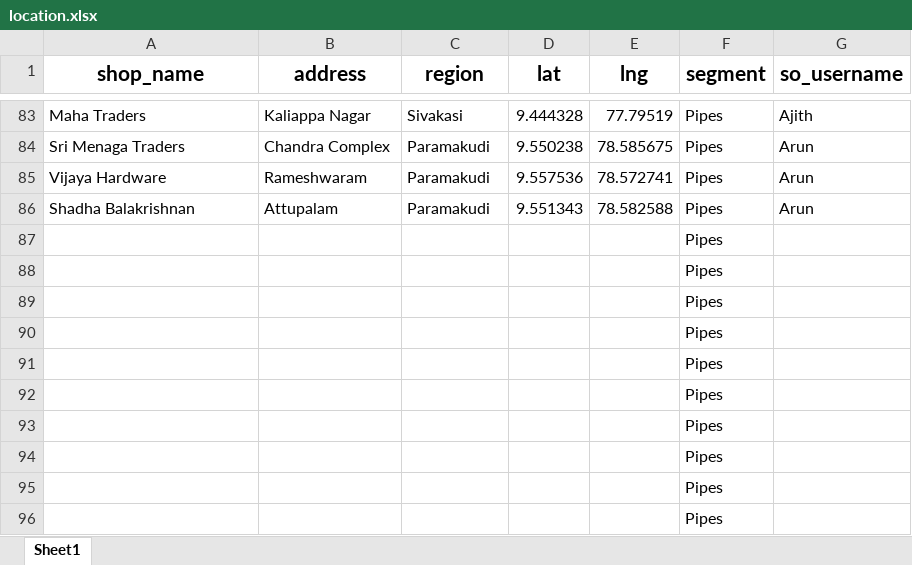
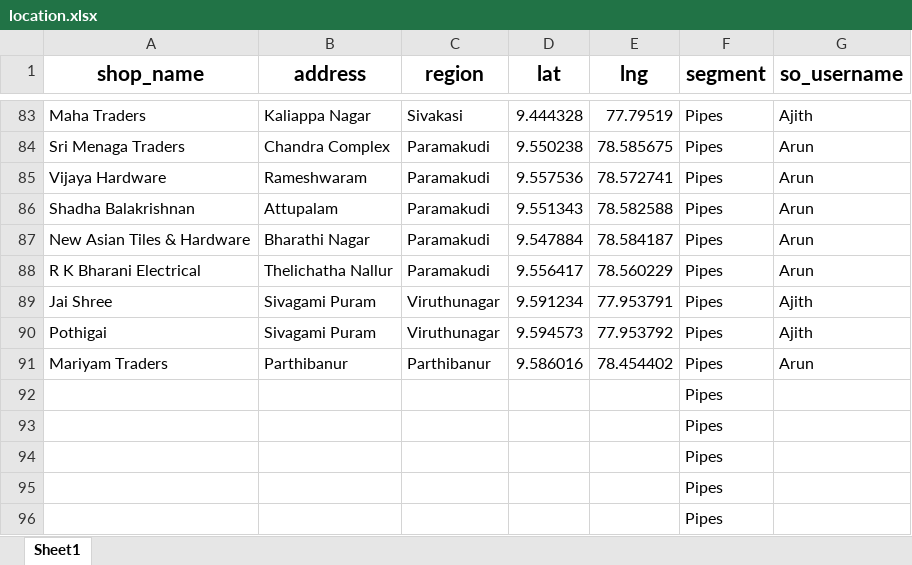
Before and after one commit to Nazreen998/Abhinav_backend, an Excel workbook: data/location.xlsx, sheet Sheet1, drawn as a sheet; only a part is shown, gaps mark what is left out; values as stored, in another font and other column widths than the file's, no borders; removed rows and columns are numbered as before the commit, all else as after; the diff names each change by its address in the sheet, - before the commit and + after, or states it on an @@ line.

Commit message:
Updates XL sheet

```diff
--- a/data/location.xlsx (sheet Sheet1)
+++ b/data/location.xlsx (sheet Sheet1)
-row 87:  |  |  |  |  | Pipes
-row 88:  |  |  |  |  | Pipes
-row 89:  |  |  |  |  | Pipes
-row 90:  |  |  |  |  | Pipes
-row 91:  |  |  |  |  | Pipes
+row 87: New Asian Tiles & Hardware | Bharathi Nagar | Paramakudi | 9.547884 | 78.584187 | Pipes | Arun
+row 88: R K Bharani Electrical | Thelichatha Nallur | Paramakudi | 9.556417 | 78.560229 | Pipes | Arun
+row 89: Jai Shree | Sivagami Puram | Viruthunagar | 9.591234 | 77.953791 | Pipes | Ajith
+row 90: Pothigai | Sivagami Puram | Viruthunagar | 9.594573 | 77.953792 | Pipes | Ajith
+row 91: Mariyam Traders | Parthibanur | Parthibanur | 9.586016 | 78.454402 | Pipes | Arun
```
